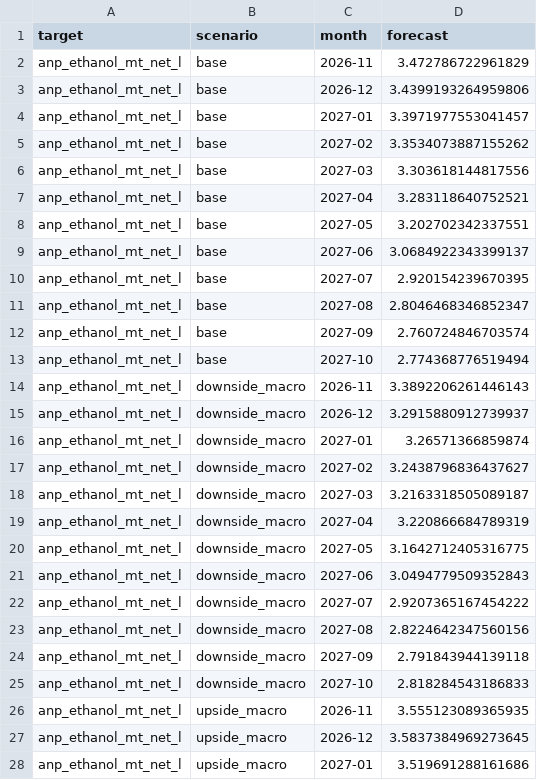
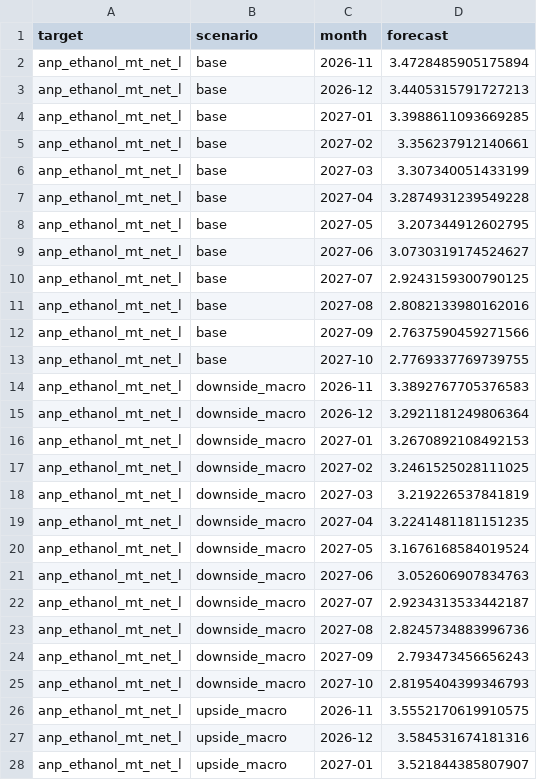
Before and after one commit to CBordaYupanqui/Etanol-de-maiz, a CSV file: outputs/monthly_forecasts.csv, drawn as a sheet; only a part is shown; the diff covers the shown part only.

```diff
--- a/outputs/monthly_forecasts.csv
+++ b/outputs/monthly_forecasts.csv
@@ -1,28 +1,28 @@
 target,scenario,month,forecast
-anp_ethanol_mt_net_l,base,2026-11,3.472786722961829
-anp_ethanol_mt_net_l,base,2026-12,3.4399193264959806
-anp_ethanol_mt_net_l,base,2027-01,3.3971977553041457
-anp_ethanol_mt_net_l,base,2027-02,3.3534073887155262
-anp_ethanol_mt_net_l,base,2027-03,3.303618144817556
-anp_ethanol_mt_net_l,base,2027-04,3.283118640752521
-anp_ethanol_mt_net_l,base,2027-05,3.202702342337551
-anp_ethanol_mt_net_l,base,2027-06,3.0684922343399137
-anp_ethanol_mt_net_l,base,2027-07,2.920154239670395
-anp_ethanol_mt_net_l,base,2027-08,2.8046468346852347
-anp_ethanol_mt_net_l,base,2027-09,2.760724846703574
-anp_ethanol_mt_net_l,base,2027-10,2.774368776519494
-anp_ethanol_mt_net_l,downside_macro,2026-11,3.3892206261446143
-anp_ethanol_mt_net_l,downside_macro,2026-12,3.2915880912739937
-anp_ethanol_mt_net_l,downside_macro,2027-01,3.26571366859874
-anp_ethanol_mt_net_l,downside_macro,2027-02,3.2438796836437627
-anp_ethanol_mt_net_l,downside_macro,2027-03,3.2163318505089187
-anp_ethanol_mt_net_l,downside_macro,2027-04,3.220866684789319
-anp_ethanol_mt_net_l,downside_macro,2027-05,3.1642712405316775
-anp_ethanol_mt_net_l,downside_macro,2027-06,3.0494779509352843
-anp_ethanol_mt_net_l,downside_macro,2027-07,2.9207365167454222
-anp_ethanol_mt_net_l,downside_macro,2027-08,2.8224642347560156
-anp_ethanol_mt_net_l,downside_macro,2027-09,2.791843944139118
-anp_ethanol_mt_net_l,downside_macro,2027-10,2.818284543186833
-anp_ethanol_mt_net_l,upside_macro,2026-11,3.555123089365935
-anp_ethanol_mt_net_l,upside_macro,2026-12,3.5837384969273645
-anp_ethanol_mt_net_l,upside_macro,2027-01,3.519691288161686
+anp_ethanol_mt_net_l,base,2026-11,3.4728485905175894
+anp_ethanol_mt_net_l,base,2026-12,3.4405315791727213
+anp_ethanol_mt_net_l,base,2027-01,3.3988611093669285
+anp_ethanol_mt_net_l,base,2027-02,3.356237912140661
+anp_ethanol_mt_net_l,base,2027-03,3.307340051433199
+anp_ethanol_mt_net_l,base,2027-04,3.2874931239549228
+anp_ethanol_mt_net_l,base,2027-05,3.207344912602795
+anp_ethanol_mt_net_l,base,2027-06,3.0730319174524627
+anp_ethanol_mt_net_l,base,2027-07,2.9243159300790125
+anp_ethanol_mt_net_l,base,2027-08,2.8082133980162016
+anp_ethanol_mt_net_l,base,2027-09,2.7637590459271566
+anp_ethanol_mt_net_l,base,2027-10,2.7769337769739755
+anp_ethanol_mt_net_l,downside_macro,2026-11,3.3892767705376583
+anp_ethanol_mt_net_l,downside_macro,2026-12,3.2921181249806364
+anp_ethanol_mt_net_l,downside_macro,2027-01,3.2670892108492153
+anp_ethanol_mt_net_l,downside_macro,2027-02,3.2461525028111025
+anp_ethanol_mt_net_l,downside_macro,2027-03,3.219226537841819
+anp_ethanol_mt_net_l,downside_macro,2027-04,3.2241481181151235
+anp_ethanol_mt_net_l,downside_macro,2027-05,3.1676168584019524
+anp_ethanol_mt_net_l,downside_macro,2027-06,3.052606907834763
+anp_ethanol_mt_net_l,downside_macro,2027-07,2.9234313533442187
+anp_ethanol_mt_net_l,downside_macro,2027-08,2.8245734883996736
+anp_ethanol_mt_net_l,downside_macro,2027-09,2.793473456656243
+anp_ethanol_mt_net_l,downside_macro,2027-10,2.8195404399346793
+anp_ethanol_mt_net_l,upside_macro,2026-11,3.5552170619910575
+anp_ethanol_mt_net_l,upside_macro,2026-12,3.584531674181316
+anp_ethanol_mt_net_l,upside_macro,2027-01,3.521844385807907
```
Also changed, not shown: 9 edited cells elsewhere in this file, outputs/correlations.csv, outputs/forecasts.csv, 5 other files.
